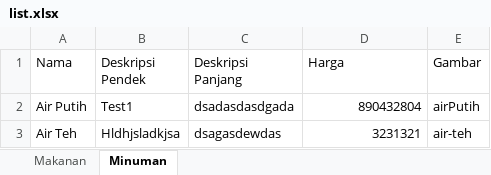
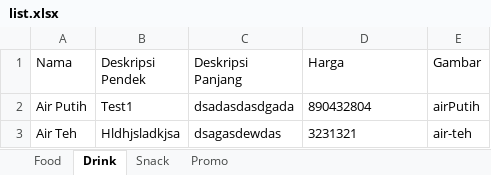
Before and after one commit to tsanyqudsi/menu-simple-kit, an Excel workbook: src/configs/menu/list.xlsx, sheet Drink, drawn as a sheet; values as stored, in another font and other column widths than the file's, no borders; charts and pictures not drawn; the diff names each change by its address in the sheet, - before the commit and + after, or states it on an @@ line.

```diff
--- a/src/configs/menu/list.xlsx (sheet Drink)
+++ b/src/configs/menu/list.xlsx (sheet Drink)
-sheet tab: Makanan
+sheet tab: Food
-sheet tab: Minuman
+sheet tab: Drink
+sheet tab: Snack
+sheet tab: Promo
-D2:D3 alignment: right
+D2:D3 alignment: left
```
Also changed, not shown: sheet Food, charts or pictures, 7 other files.
